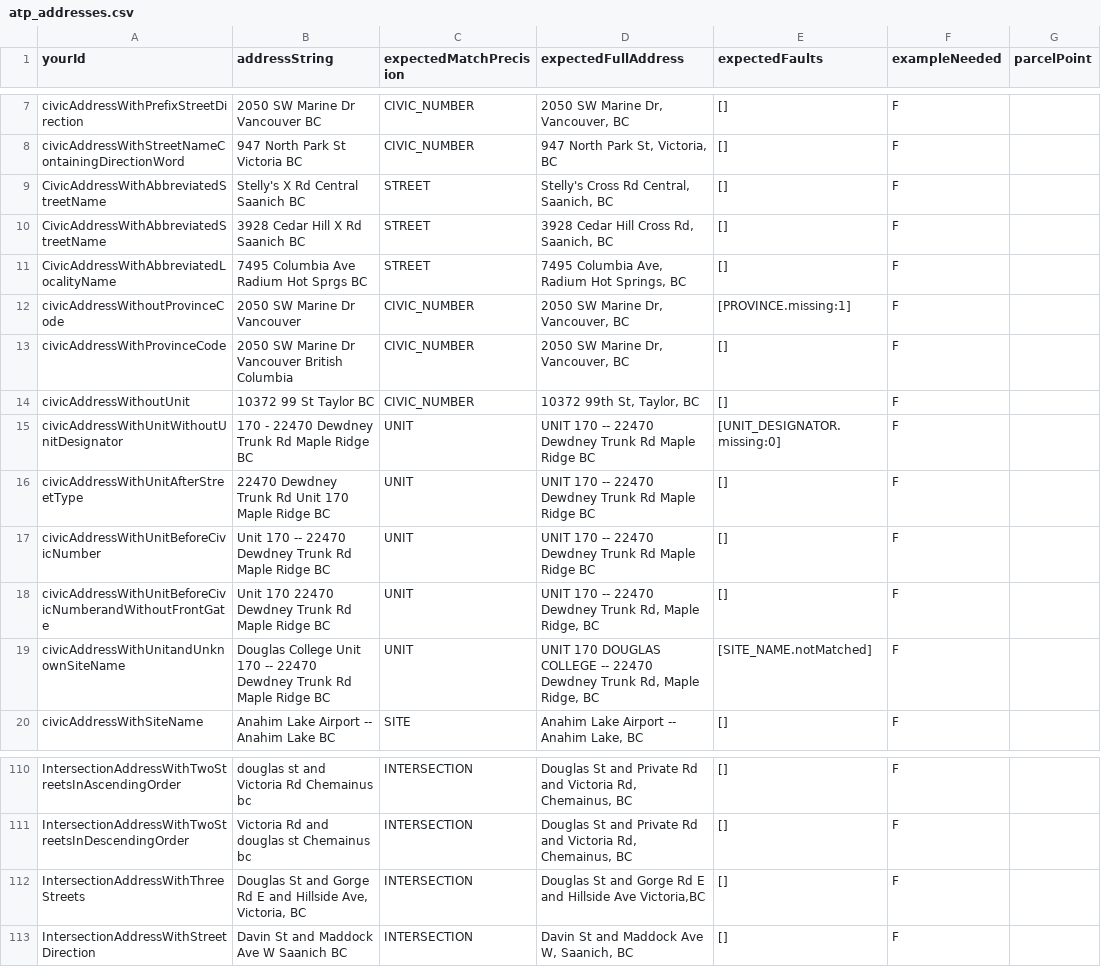
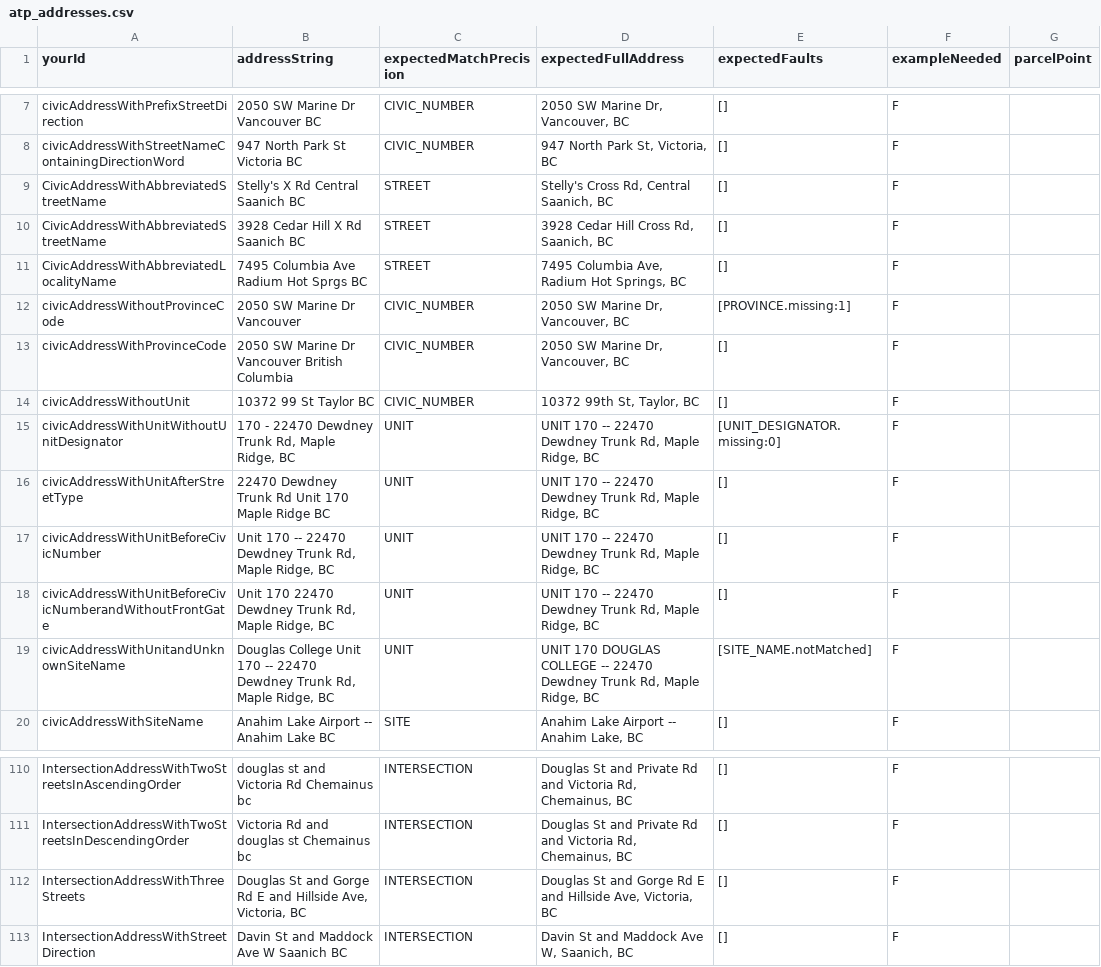
Before and after one commit to cmhodgson/ols-geocoder, a CSV file: atp_addresses.csv, drawn as a sheet; only a part is shown, gaps mark what is left out.

Commit message:
Update atp_addresses.csv

```diff
--- a/atp_addresses.csv
+++ b/atp_addresses.csv
@@ -8,3 +8,3 @@ civicAddressWithPrefixStreetDirection,"2050 SW Marine Dr Vancouver BC",CIVIC_NUM
 civicAddressWithStreetNameContainingDirectionWord,"947 North Park St Victoria BC",CIVIC_NUMBER,"947 North Park St, Victoria, BC",[],F,
-CivicAddressWithAbbreviatedStreetName,"Stelly's X Rd Central Saanich BC",STREET,"Stelly's Cross Rd Central, Saanich, BC",[],F,
+CivicAddressWithAbbreviatedStreetName,"Stelly's X Rd Central Saanich BC",STREET,"Stelly's Cross Rd, Central Saanich, BC",[],F,
 CivicAddressWithAbbreviatedStreetName,"3928 Cedar Hill X Rd Saanich BC",STREET,"3928 Cedar Hill Cross Rd, Saanich, BC",[],F,
@@ -14,7 +14,7 @@ civicAddressWithProvinceCode,"2050 SW Marine Dr Vancouver British Columbia",CIVI
 civicAddressWithoutUnit,"10372 99 St Taylor BC",CIVIC_NUMBER,"10372 99th St, Taylor, BC",[],F,
-civicAddressWithUnitWithoutUnitDesignator,"170 - 22470 Dewdney Trunk Rd Maple Ridge BC",UNIT,"UNIT 170 -- 22470 Dewdney Trunk Rd Maple Ridge BC",[UNIT_DESIGNATOR.missing:0],F,
-civicAddressWithUnitAfterStreetType,"22470 Dewdney Trunk Rd Unit 170 Maple Ridge BC",UNIT,"UNIT 170 -- 22470 Dewdney Trunk Rd Maple Ridge BC",[],F,
-civicAddressWithUnitBeforeCivicNumber,"Unit 170 -- 22470 Dewdney Trunk Rd Maple Ridge BC",UNIT,"UNIT 170 -- 22470 Dewdney Trunk Rd Maple Ridge BC",[],F,
-civicAddressWithUnitBeforeCivicNumberandWithoutFrontGate,"Unit 170 22470 Dewdney Trunk Rd Maple Ridge BC",UNIT,"UNIT 170 -- 22470 Dewdney Trunk Rd, Maple Ridge, BC",[],F,
-civicAddressWithUnitandUnknownSiteName,"Douglas College Unit 170 -- 22470 Dewdney Trunk Rd Maple Ridge BC",UNIT,"UNIT 170 DOUGLAS COLLEGE -- 22470 Dewdney Trunk Rd, Maple Ridge, BC",[SITE_NAME.notMatched],F,
+civicAddressWithUnitWithoutUnitDesignator,"170 - 22470 Dewdney Trunk Rd, Maple Ridge, BC",UNIT,"UNIT 170 -- 22470 Dewdney Trunk Rd, Maple Ridge, BC",[UNIT_DESIGNATOR.missing:0],F,
+civicAddressWithUnitAfterStreetType,"22470 Dewdney Trunk Rd Unit 170 Maple Ridge BC",UNIT,"UNIT 170 -- 22470 Dewdney Trunk Rd, Maple Ridge, BC",[],F,
+civicAddressWithUnitBeforeCivicNumber,"Unit 170 -- 22470 Dewdney Trunk Rd, Maple Ridge, BC",UNIT,"UNIT 170 -- 22470 Dewdney Trunk Rd, Maple Ridge, BC",[],F,
+civicAddressWithUnitBeforeCivicNumberandWithoutFrontGate,"Unit 170 22470 Dewdney Trunk Rd, Maple Ridge, BC",UNIT,"UNIT 170 -- 22470 Dewdney Trunk Rd, Maple Ridge, BC",[],F,
+civicAddressWithUnitandUnknownSiteName,"Douglas College Unit 170 -- 22470 Dewdney Trunk Rd, Maple Ridge, BC",UNIT,"UNIT 170 DOUGLAS COLLEGE -- 22470 Dewdney Trunk Rd, Maple Ridge, BC",[SITE_NAME.notMatched],F,
 civicAddressWithSiteName,"Anahim Lake Airport -- Anahim Lake BC",SITE,"Anahim Lake Airport -- Anahim Lake, BC",[],F,
@@ -111,3 +111,3 @@ IntersectionAddressWithTwoStreetsInAscendingOrder,"douglas st and Victoria Rd Ch
 IntersectionAddressWithTwoStreetsInDescendingOrder,"Victoria Rd and douglas st Chemainus bc",INTERSECTION,"Douglas St and Private Rd and Victoria Rd, Chemainus, BC",[],F,
-IntersectionAddressWithThreeStreets,"Douglas St and Gorge Rd E and Hillside Ave, Victoria, BC",INTERSECTION,"Douglas St and Gorge Rd E and Hillside Ave Victoria,BC",[],F,
+IntersectionAddressWithThreeStreets,"Douglas St and Gorge Rd E and Hillside Ave, Victoria, BC",INTERSECTION,"Douglas St and Gorge Rd E and Hillside Ave, Victoria, BC",[],F,
 IntersectionAddressWithStreetDirection,"Davin St and Maddock Ave W Saanich BC",INTERSECTION,"Davin St and Maddock Ave W, Saanich, BC",[],F,
```
